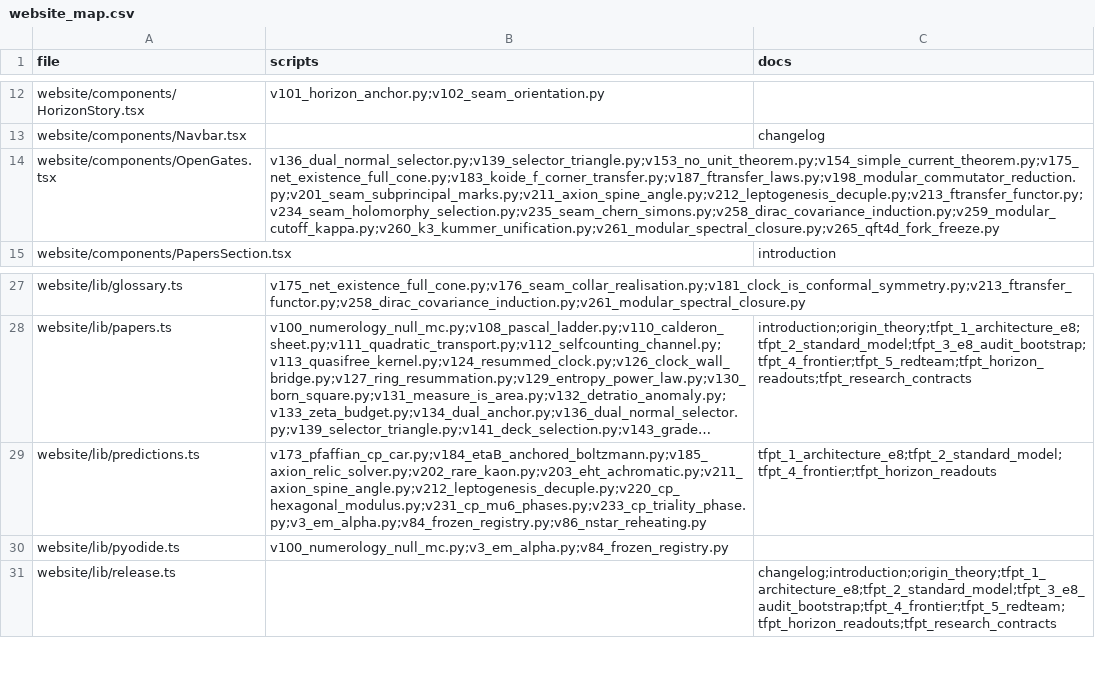
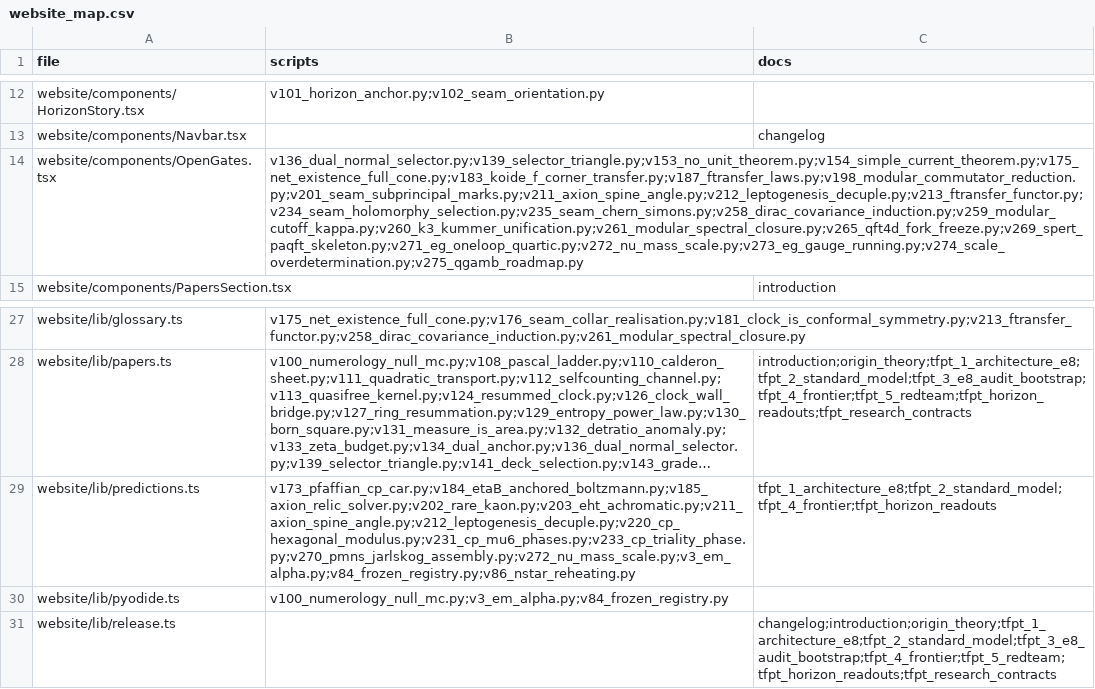
Before and after one commit to sthamann/tfpt-theoryv4, a CSV file: verification/website_map.csv, drawn as a sheet; only a part is shown, gaps mark what is left out; long unchanged cells end in …; the diff names each change by its address in the sheet, - before the commit and + after, or states it on an @@ line.

```diff
--- a/verification/website_map.csv
+++ b/verification/website_map.csv
-B14 (scripts): v136_dual_normal_selector.py;v139_selector_triangle.py;v153_no_unit_theorem.py;v154_simple_current_theorem.py;v175_net_existence_full_cone.py;v183_koide_f_corner_transfer.py;v187_ftransfer_laws.py;v198_modular_commutator_reduction.py;v201_seam_subprincipal_marks.py;v211_axion_spine_angle.py;v212_leptogenesis_decuple.py;v213_ftransfer_functor.py;v234_seam_holomorphy_selection.py;v235_seam_chern_simons.py;v258_dirac_covariance_induction.py;v259_modular_cutoff_kappa.py;v260_k3_kummer_unification.py;v261_modular_spectral_closure.py;v265_qft4d_fork_freeze.py
+B14 (scripts): v136_dual_normal_selector.py;v139_selector_triangle.py;v153_no_unit_theorem.py;v154_simple_current_theorem.py;v175_net_existence_full_cone.py;v183_koide_f_corner_transfer.py;v187_ftransfer_laws.py;v198_modular_commutator_reduction.py;v201_seam_subprincipal_marks.py;v211_axion_spine_angle.py;v212_leptogenesis_decuple.py;v213_ftransfer_functor.py;v234_seam_holomorphy_selection.py;v235_seam_chern_simons.py;v258_dirac_covariance_induction.py;v259_modular_cutoff_kappa.py;v260_k3_kummer_unification.py;v261_modular_spectral_closure.py;v265_qft4d_fork_freeze.py;v269_spert_paqft_skeleton.py;v271_eg_oneloop_quartic.py;v272_nu_mass_scale.py;v273_eg_gauge_running.py;v274_scale_overdetermination.py;v275_qgamb_roadmap.py
-B29 (scripts): v173_pfaffian_cp_car.py;v184_etaB_anchored_boltzmann.py;v185_axion_relic_solver.py;v202_rare_kaon.py;v203_eht_achromatic.py;v211_axion_spine_angle.py;v212_leptogenesis_decuple.py;v220_cp_hexagonal_modulus.py;v231_cp_mu6_phases.py;v233_cp_triality_phase.py;v3_em_alpha.py;v84_frozen_registry.py;v86_nstar_reheating.py
+B29 (scripts): v173_pfaffian_cp_car.py;v184_etaB_anchored_boltzmann.py;v185_axion_relic_solver.py;v202_rare_kaon.py;v203_eht_achromatic.py;v211_axion_spine_angle.py;v212_leptogenesis_decuple.py;v220_cp_hexagonal_modulus.py;v231_cp_mu6_phases.py;v233_cp_triality_phase.py;v270_pmns_jarlskog_assembly.py;v272_nu_mass_scale.py;v3_em_alpha.py;v84_frozen_registry.py;v86_nstar_reheating.py
```
Also changed, not shown: 28 other files.
